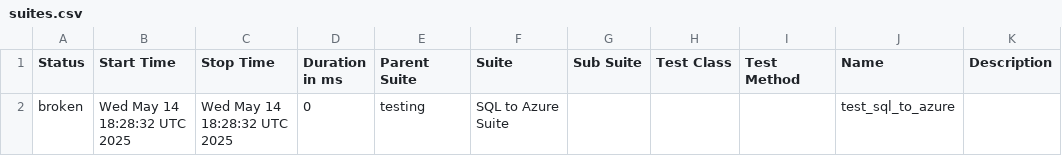
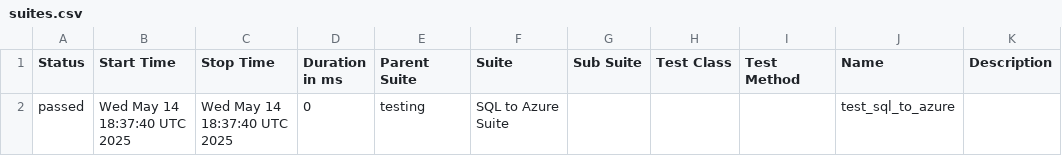
Before and after one commit to Nikki-Jain17/my-pycharm-project, a CSV file: data/suites.csv, drawn as a sheet.

```diff
--- a/data/suites.csv
+++ b/data/suites.csv
@@ -1,2 +1,2 @@
 "Status","Start Time","Stop Time","Duration in ms","Parent Suite","Suite","Sub Suite","Test Class","Test Method","Name","Description"
-"broken","Wed May 14 18:28:32 UTC 2025","Wed May 14 18:28:32 UTC 2025","0","testing","SQL to Azure Suite","","","","test_sql_to_azure",""
+"passed","Wed May 14 18:37:40 UTC 2025","Wed May 14 18:37:40 UTC 2025","0","testing","SQL to Azure Suite","","","","test_sql_to_azure",""
```
Also changed, not shown: 24 other files.
